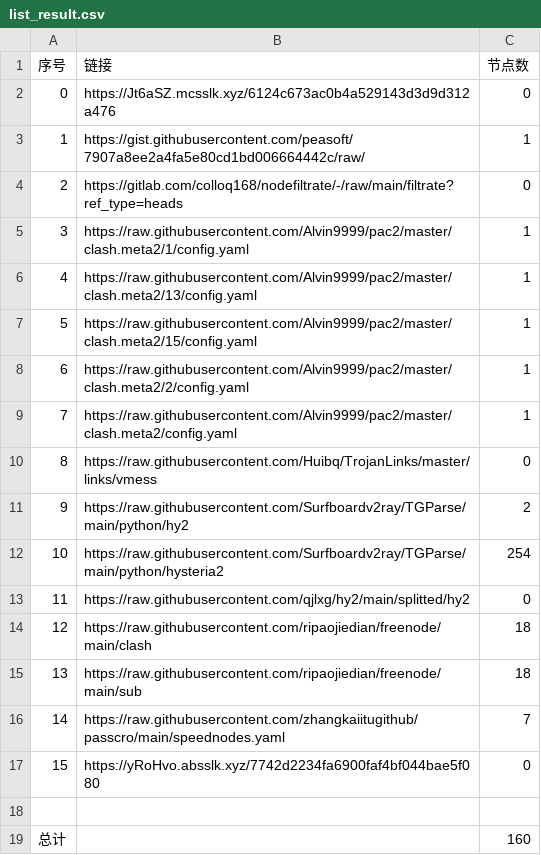
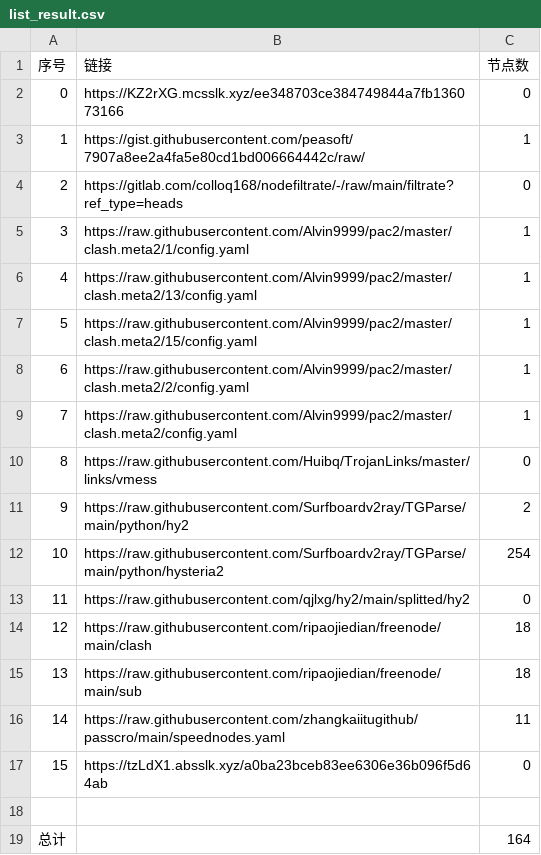
Before and after one commit to nongsp/NWs, a CSV file: list_result.csv, drawn as a sheet.

```diff
--- a/list_result.csv
+++ b/list_result.csv
@@ -1,3 +1,3 @@
 序号,链接,节点数
-0,https://Jt6aSZ.mcsslk.xyz/6124c673ac0b4a529143d3d9d312a476,0
+0,https://KZ2rXG.mcsslk.xyz/ee348703ce384749844a7fb136073166,0
 1,https://gist.githubusercontent.com/peasoft/7907a8ee2a4fa5e80cd1bd006664442c/raw/,1
@@ -15,5 +15,5 @@
 13,https://raw.githubusercontent.com/ripaojiedian/freenode/main/sub,18
-14,https://raw.githubusercontent.com/zhangkaiitugithub/passcro/main/speednodes.yaml,7
-15,https://yRoHvo.absslk.xyz/7742d2234fa6900faf4bf044bae5f080,0
+14,https://raw.githubusercontent.com/zhangkaiitugithub/passcro/main/speednodes.yaml,11
+15,https://tzLdX1.absslk.xyz/a0ba23bceb83ee6306e36b096f5d64ab,0
 
-总计,,160
+总计,,164
```
Also changed, not shown: 15 other files.
